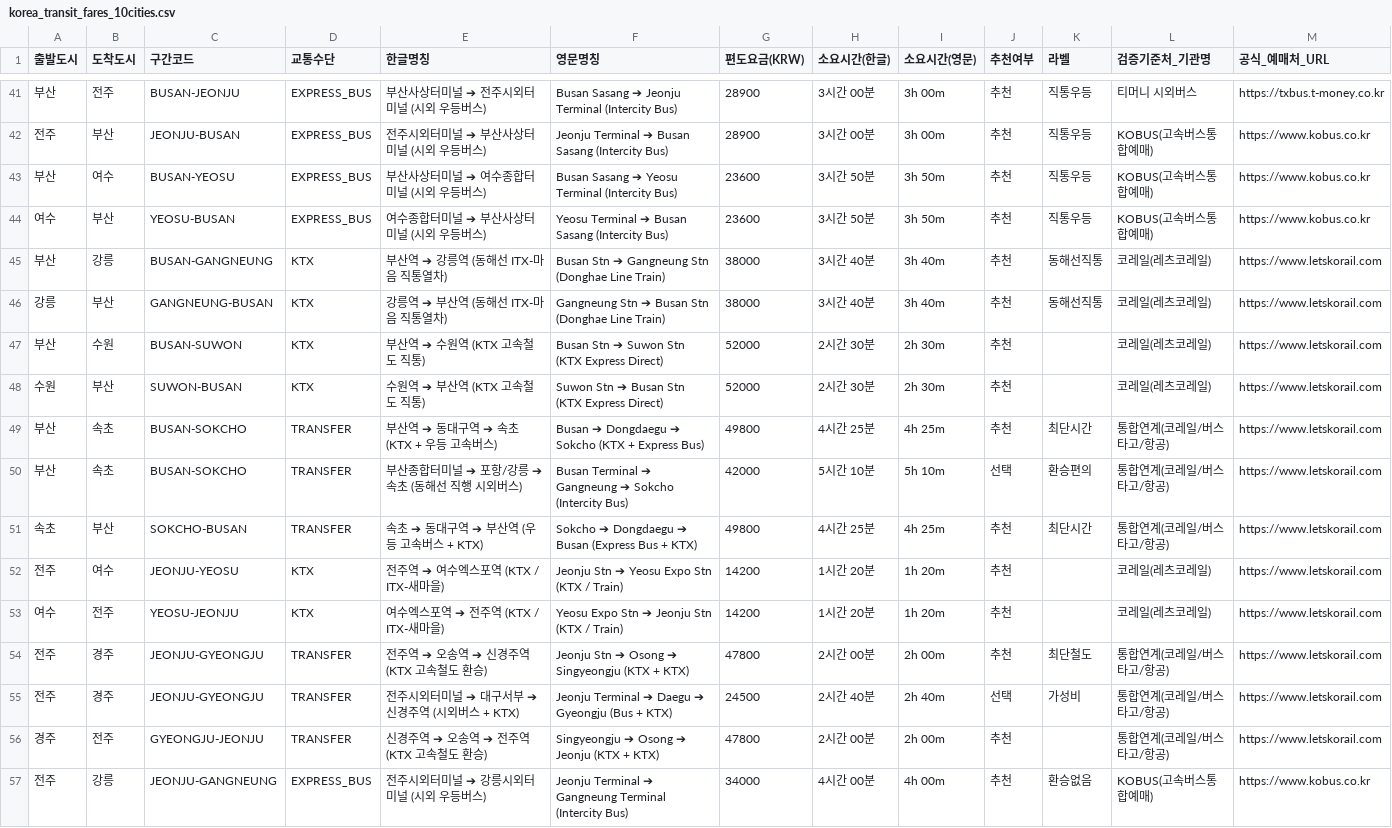
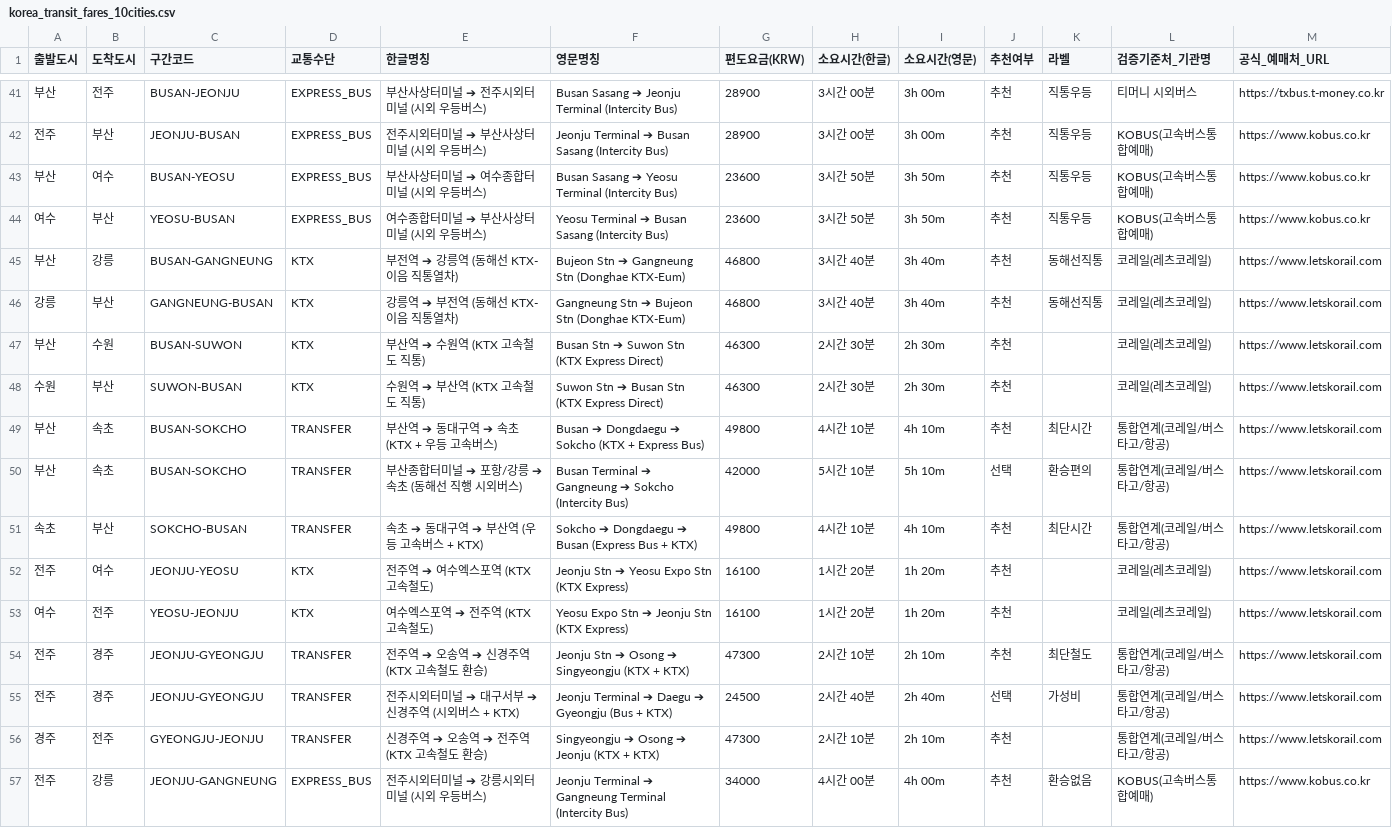
Before and after one commit to hiel-webapp/K-travel-Budget, a CSV file: public/downloads/korea_transit_fares_10cities.csv, drawn as a sheet; only a part is shown, gaps mark what is left out; the diff covers the shown part only.

Commit message:
fix: update KTX and passenger train fares to official Korail verified rates and transfer paths

```diff
--- a/public/downloads/korea_transit_fares_10cities.csv
+++ b/public/downloads/korea_transit_fares_10cities.csv
@@ -44,14 +44,14 @@
 여수,부산,YEOSU-BUSAN,EXPRESS_BUS,"여수종합터미널 ➔ 부산사상터미널 (시외 우등버스)","Yeosu Terminal ➔ Busan Sasang (Intercity Bus)",23600,3시간 50분,3h 50m,추천,직통우등,KOBUS(고속버스통합예매),https://www.kobus.co.kr
-부산,강릉,BUSAN-GANGNEUNG,KTX,"부산역 ➔ 강릉역 (동해선 ITX-마음 직통열차)","Busan Stn ➔ Gangneung Stn (Donghae Line Train)",38000,3시간 40분,3h 40m,추천,동해선직통,코레일(레츠코레일),https://www.letskorail.com
-강릉,부산,GANGNEUNG-BUSAN,KTX,"강릉역 ➔ 부산역 (동해선 ITX-마음 직통열차)","Gangneung Stn ➔ Busan Stn (Donghae Line Train)",38000,3시간 40분,3h 40m,추천,동해선직통,코레일(레츠코레일),https://www.letskorail.com
-부산,수원,BUSAN-SUWON,KTX,"부산역 ➔ 수원역 (KTX 고속철도 직통)","Busan Stn ➔ Suwon Stn (KTX Express Direct)",52000,2시간 30분,2h 30m,추천,,코레일(레츠코레일),https://www.letskorail.com
-수원,부산,SUWON-BUSAN,KTX,"수원역 ➔ 부산역 (KTX 고속철도 직통)","Suwon Stn ➔ Busan Stn (KTX Express Direct)",52000,2시간 30분,2h 30m,추천,,코레일(레츠코레일),https://www.letskorail.com
-부산,속초,BUSAN-SOKCHO,TRANSFER,"부산역 ➔ 동대구역 ➔ 속초 (KTX + 우등 고속버스)","Busan ➔ Dongdaegu ➔ Sokcho (KTX + Express Bus)",49800,4시간 25분,4h 25m,추천,최단시간,통합연계(코레일/버스타고/항공),https://www.letskorail.com
+부산,강릉,BUSAN-GANGNEUNG,KTX,"부전역 ➔ 강릉역 (동해선 KTX-이음 직통열차)","Bujeon Stn ➔ Gangneung Stn (Donghae KTX-Eum)",46800,3시간 40분,3h 40m,추천,동해선직통,코레일(레츠코레일),https://www.letskorail.com
+강릉,부산,GANGNEUNG-BUSAN,KTX,"강릉역 ➔ 부전역 (동해선 KTX-이음 직통열차)","Gangneung Stn ➔ Bujeon Stn (Donghae KTX-Eum)",46800,3시간 40분,3h 40m,추천,동해선직통,코레일(레츠코레일),https://www.letskorail.com
+부산,수원,BUSAN-SUWON,KTX,"부산역 ➔ 수원역 (KTX 고속철도 직통)","Busan Stn ➔ Suwon Stn (KTX Express Direct)",46300,2시간 30분,2h 30m,추천,,코레일(레츠코레일),https://www.letskorail.com
+수원,부산,SUWON-BUSAN,KTX,"수원역 ➔ 부산역 (KTX 고속철도 직통)","Suwon Stn ➔ Busan Stn (KTX Express Direct)",46300,2시간 30분,2h 30m,추천,,코레일(레츠코레일),https://www.letskorail.com
+부산,속초,BUSAN-SOKCHO,TRANSFER,"부산역 ➔ 동대구역 ➔ 속초 (KTX + 우등 고속버스)","Busan ➔ Dongdaegu ➔ Sokcho (KTX + Express Bus)",49800,4시간 10분,4h 10m,추천,최단시간,통합연계(코레일/버스타고/항공),https://www.letskorail.com
 부산,속초,BUSAN-SOKCHO,TRANSFER,"부산종합터미널 ➔ 포항/강릉 ➔ 속초 (동해선 직행 시외버스)","Busan Terminal ➔ Gangneung ➔ Sokcho (Intercity Bus)",42000,5시간 10분,5h 10m,선택,환승편의,통합연계(코레일/버스타고/항공),https://www.letskorail.com
-속초,부산,SOKCHO-BUSAN,TRANSFER,"속초 ➔ 동대구역 ➔ 부산역 (우등 고속버스 + KTX)","Sokcho ➔ Dongdaegu ➔ Busan (Express Bus + KTX)",49800,4시간 25분,4h 25m,추천,최단시간,통합연계(코레일/버스타고/항공),https://www.letskorail.com
-전주,여수,JEONJU-YEOSU,KTX,"전주역 ➔ 여수엑스포역 (KTX / ITX-새마을)","Jeonju Stn ➔ Yeosu Expo Stn (KTX / Train)",14200,1시간 20분,1h 20m,추천,,코레일(레츠코레일),https://www.letskorail.com
-여수,전주,YEOSU-JEONJU,KTX,"여수엑스포역 ➔ 전주역 (KTX / ITX-새마을)","Yeosu Expo Stn ➔ Jeonju Stn (KTX / Train)",14200,1시간 20분,1h 20m,추천,,코레일(레츠코레일),https://www.letskorail.com
-전주,경주,JEONJU-GYEONGJU,TRANSFER,"전주역 ➔ 오송역 ➔ 신경주역 (KTX 고속철도 환승)","Jeonju Stn ➔ Osong ➔ Singyeongju (KTX + KTX)",47800,2시간 00분,2h 00m,추천,최단철도,통합연계(코레일/버스타고/항공),https://www.letskorail.com
+속초,부산,SOKCHO-BUSAN,TRANSFER,"속초 ➔ 동대구역 ➔ 부산역 (우등 고속버스 + KTX)","Sokcho ➔ Dongdaegu ➔ Busan (Express Bus + KTX)",49800,4시간 10분,4h 10m,추천,최단시간,통합연계(코레일/버스타고/항공),https://www.letskorail.com
+전주,여수,JEONJU-YEOSU,KTX,"전주역 ➔ 여수엑스포역 (KTX 고속철도)","Jeonju Stn ➔ Yeosu Expo Stn (KTX Express)",16100,1시간 20분,1h 20m,추천,,코레일(레츠코레일),https://www.letskorail.com
+여수,전주,YEOSU-JEONJU,KTX,"여수엑스포역 ➔ 전주역 (KTX 고속철도)","Yeosu Expo Stn ➔ Jeonju Stn (KTX Express)",16100,1시간 20분,1h 20m,추천,,코레일(레츠코레일),https://www.letskorail.com
+전주,경주,JEONJU-GYEONGJU,TRANSFER,"전주역 ➔ 오송역 ➔ 신경주역 (KTX 고속철도 환승)","Jeonju Stn ➔ Osong ➔ Singyeongju (KTX + KTX)",47300,2시간 10분,2h 10m,추천,최단철도,통합연계(코레일/버스타고/항공),https://www.letskorail.com
 전주,경주,JEONJU-GYEONGJU,TRANSFER,"전주시외터미널 ➔ 대구서부 ➔ 신경주역 (시외버스 + KTX)","Jeonju Terminal ➔ Daegu ➔ Gyeongju (Bus + KTX)",24500,2시간 40분,2h 40m,선택,가성비,통합연계(코레일/버스타고/항공),https://www.letskorail.com
-경주,전주,GYEONGJU-JEONJU,TRANSFER,"신경주역 ➔ 오송역 ➔ 전주역 (KTX 고속철도 환승)","Singyeongju ➔ Osong ➔ Jeonju (KTX + KTX)",47800,2시간 00분,2h 00m,추천,,통합연계(코레일/버스타고/항공),https://www.letskorail.com
+경주,전주,GYEONGJU-JEONJU,TRANSFER,"신경주역 ➔ 오송역 ➔ 전주역 (KTX 고속철도 환승)","Singyeongju ➔ Osong ➔ Jeonju (KTX + KTX)",47300,2시간 10분,2h 10m,추천,,통합연계(코레일/버스타고/항공),https://www.letskorail.com
 전주,강릉,JEONJU-GANGNEUNG,EXPRESS_BUS,"전주시외터미널 ➔ 강릉시외터미널 (시외 우등버스)","Jeonju Terminal ➔ Gangneung Terminal (Intercity Bus)",34000,4시간 00분,4h 00m,추천,환승없음,KOBUS(고속버스통합예매),https://www.kobus.co.kr
```
Also changed, not shown: 53 edited cells elsewhere in this file, 1 other file.
